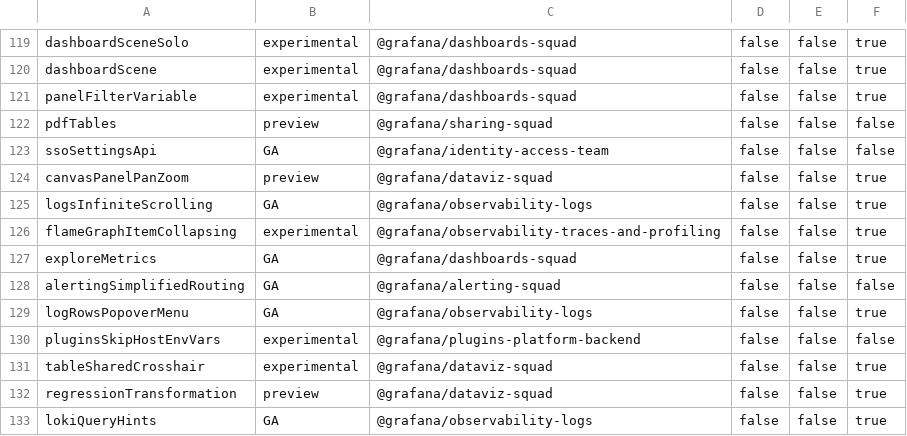
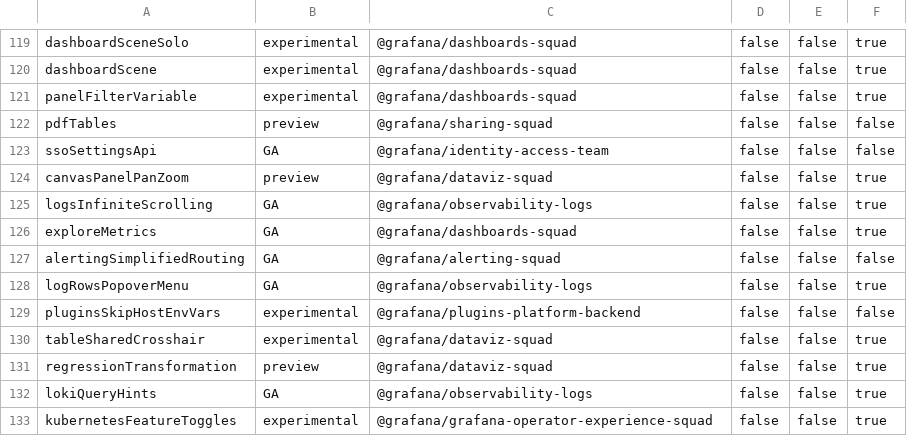
Before and after one commit to storpool/grafana, a CSV file: pkg/services/featuremgmt/toggles_gen.csv, drawn as a sheet; only a part is shown, gaps mark what is left out; the shorter side is filled out with more unchanged rows.

Commit message:
FlameGraph: Remove flameGraphItemCollapsing feature toggle (#90190)
Remove feature toggle

```diff
--- a/pkg/services/featuremgmt/toggles_gen.csv
+++ b/pkg/services/featuremgmt/toggles_gen.csv
@@ -125,3 +125,2 @@ canvasPanelPanZoom,preview,@grafana/dataviz-squad,false,false,true
 logsInfiniteScrolling,GA,@grafana/observability-logs,false,false,true
-flameGraphItemCollapsing,experimental,@grafana/observability-traces-and-profiling,false,false,true
 exploreMetrics,GA,@grafana/dashboards-squad,false,false,true
```
Also changed, not shown: 7 other files.
